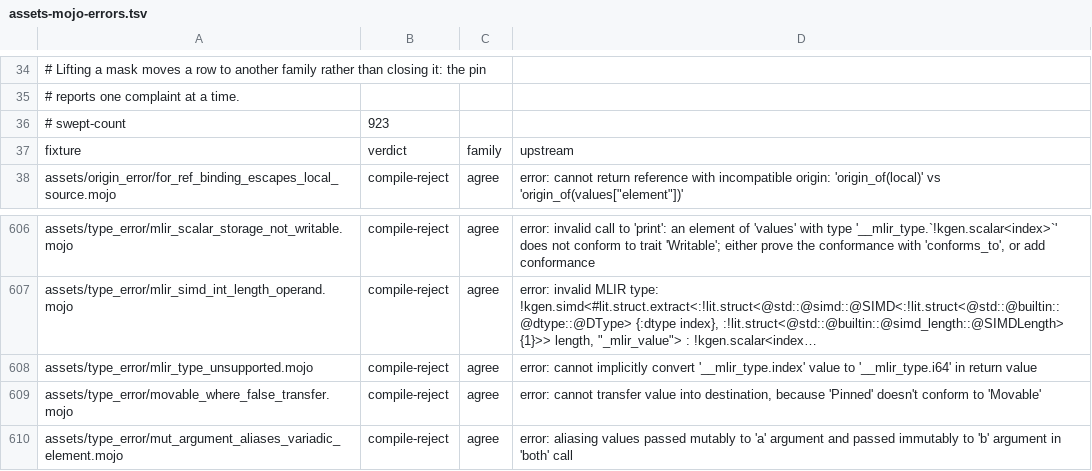
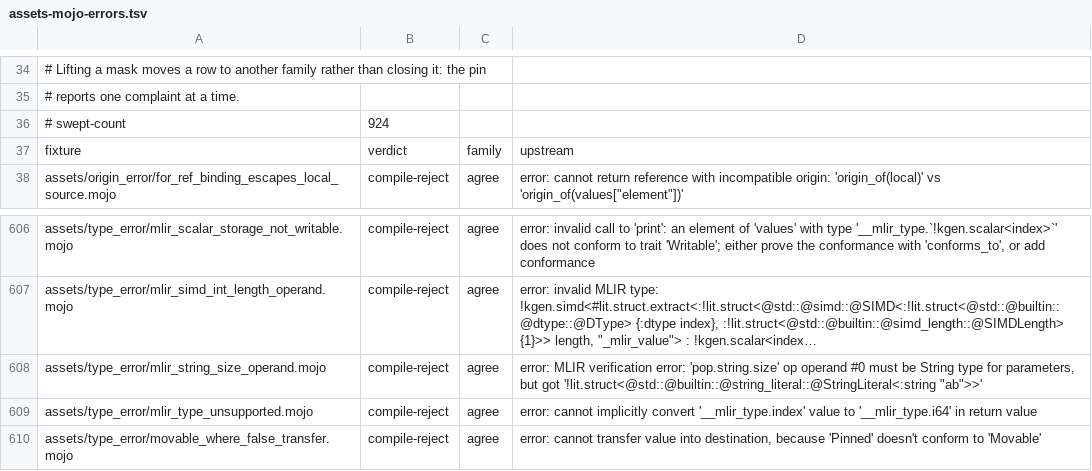
Before and after one commit to bpr/mojito, a TSV file: conformance/assets-mojo-errors.tsv, drawn as a sheet; only a part is shown, gaps mark what is left out; the shorter side is filled out with more unchanged rows; long unchanged cells end in …; the diff names each change by its address in the sheet, - before the commit and + after, or states it on an @@ line.

Commit message:
`StringLiteral` is now declared as upstream's `struct StringLiteral[value: !kgen.string]`, so `StringLiteral["None".value]()` constructs it and its `byte_length`, printing, and slice members run over `pop.string.size`/`pop.string.address` as at the pin (R1192, in part). A literal's own type, its operators, hash, and remaining members are filed as R1651–R1655.

```diff
--- a/conformance/assets-mojo-errors.tsv
+++ b/conformance/assets-mojo-errors.tsv
-B36: 923
+B36: 924
+row 608: assets/type_error/mlir_string_size_operand.mojo | compile-reject | agree | error: MLIR verification error: 'pop.string.size' op operand #0 must be String type for parameters, but got '!lit.struct<@std::@builtin::@string_literal::@StringLiteral<:string "ab">>'
```
Also changed, not shown: conformance/assets-mojo-rejects.tsv, conformance/pliron-parity.tsv, 31 other files.
